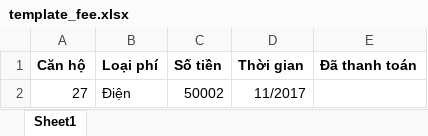
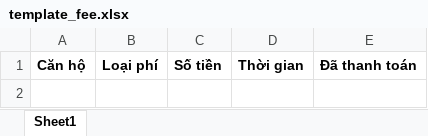
Before and after one commit to HeligPfleigh/sns-UserBackend, an Excel workbook: public/uploads/template_fee.xlsx, sheet Sheet1, drawn as a sheet; values as stored, in another font and other column widths than the file's, no borders; the diff names each change by its address in the sheet, - before the commit and + after, or states it on an @@ line.

```diff
--- a/public/uploads/template_fee.xlsx (sheet Sheet1)
+++ b/public/uploads/template_fee.xlsx (sheet Sheet1)
-row 2: 27 | Điện | 50002 | 11/2017
```
Also changed, not shown: 5 other files.
